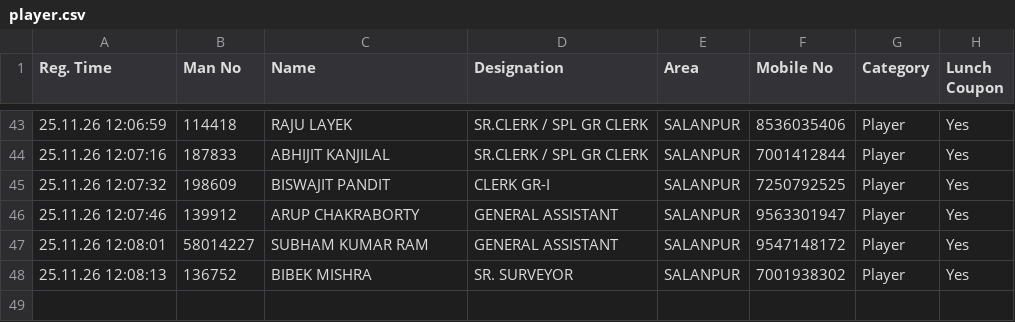
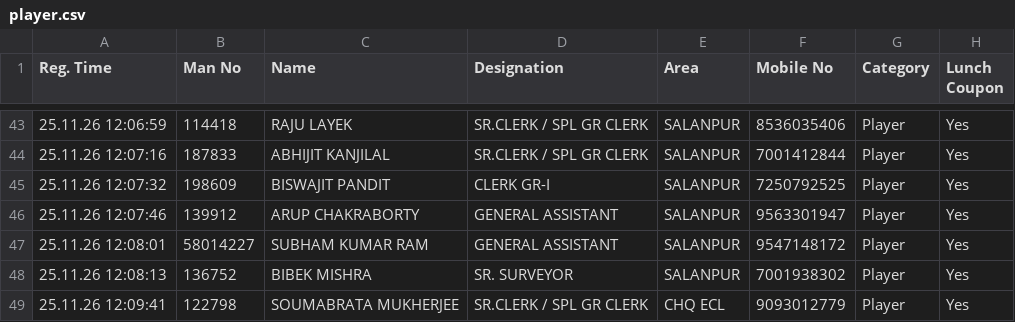
Before and after one commit to Shovon1992/Carrom, a CSV file: player.csv, drawn as a sheet; only a part is shown, gaps mark what is left out.

Commit message:
Update player.csv (2026-11-25T06:39:41.111Z)

```diff
--- a/player.csv
+++ b/player.csv
@@ -48 +48,2 @@
 "25.11.26 12:08:13","136752","BIBEK MISHRA","SR. SURVEYOR","SALANPUR","7001938302","Player","Yes"
+"25.11.26 12:09:41","122798","SOUMABRATA MUKHERJEE","SR.CLERK / SPL GR CLERK","CHQ ECL","9093012779","Player","Yes"
```
